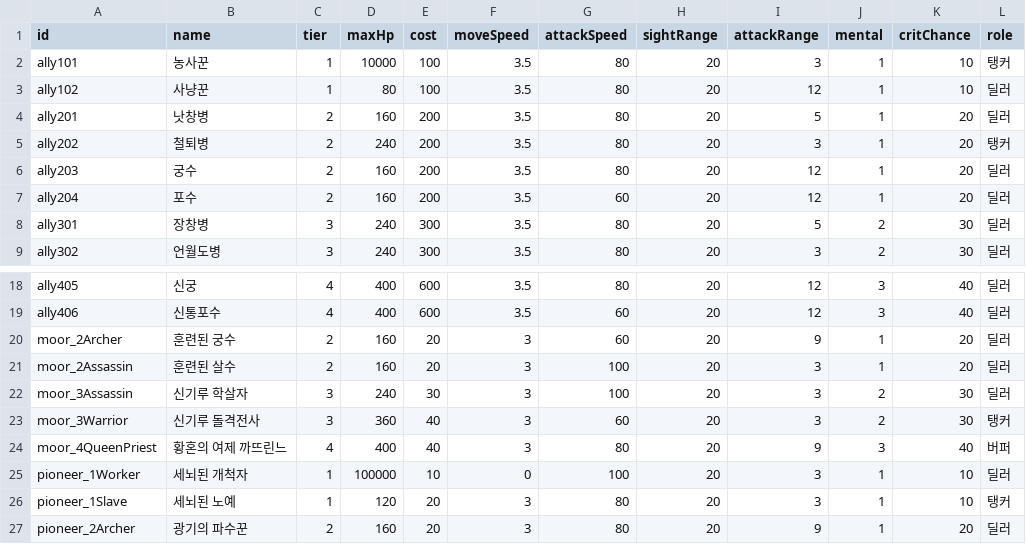
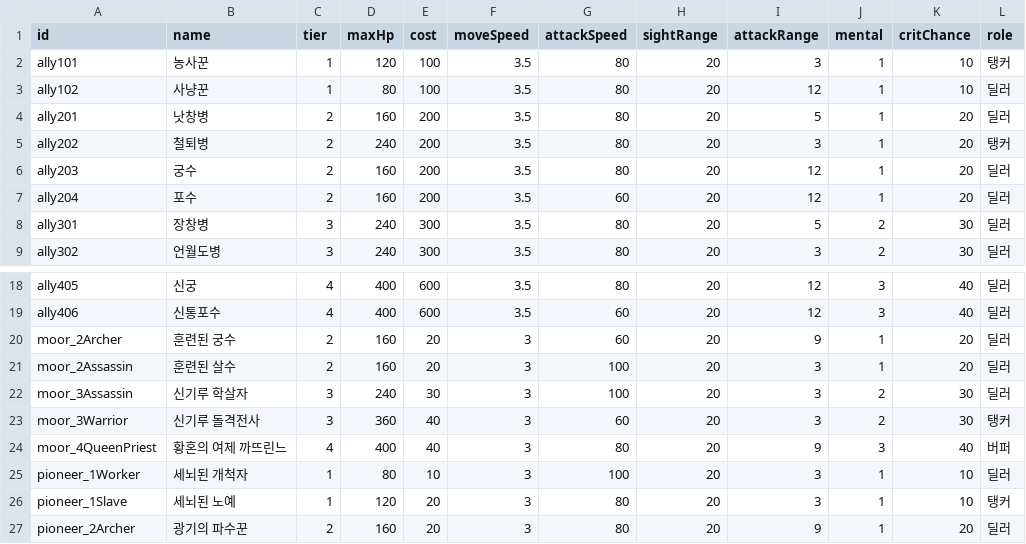
Before and after one commit to Team-Custos/Project_UndyingDefense, a CSV file: Assets/ExcelUnitData.csv, drawn as a sheet; only a part is shown, gaps mark what is left out.

```diff
--- a/Assets/ExcelUnitData.csv
+++ b/Assets/ExcelUnitData.csv
@@ -1,3 +1,3 @@
 id,name,tier,maxHp,cost,moveSpeed,attackSpeed,sightRange,attackRange,mental,critChance,role
-ally101,농사꾼,1,10000,100,3.5,80,20,3,1,10,탱커
+ally101,농사꾼,1,120,100,3.5,80,20,3,1,10,탱커
 ally102,사냥꾼,1,80,100,3.5,80,20,12,1,10,딜러
@@ -24,3 +24,3 @@ moor_3Warrior,신기루 돌격전사,3,360,40,3,60,20,3,2,30,탱커
 moor_4QueenPriest,황혼의 여제 까뜨린느,4,400,40,3,80,20,9,3,40,버퍼
-pioneer_1Worker,세뇌된 개척자,1,100000,10,0,100,20,3,1,10,딜러
+pioneer_1Worker,세뇌된 개척자,1,80,10,3,100,20,3,1,10,딜러
 pioneer_1Slave,세뇌된 노예,1,120,20,3,80,20,3,1,10,탱커
```
Also changed, not shown: 22 other files.
